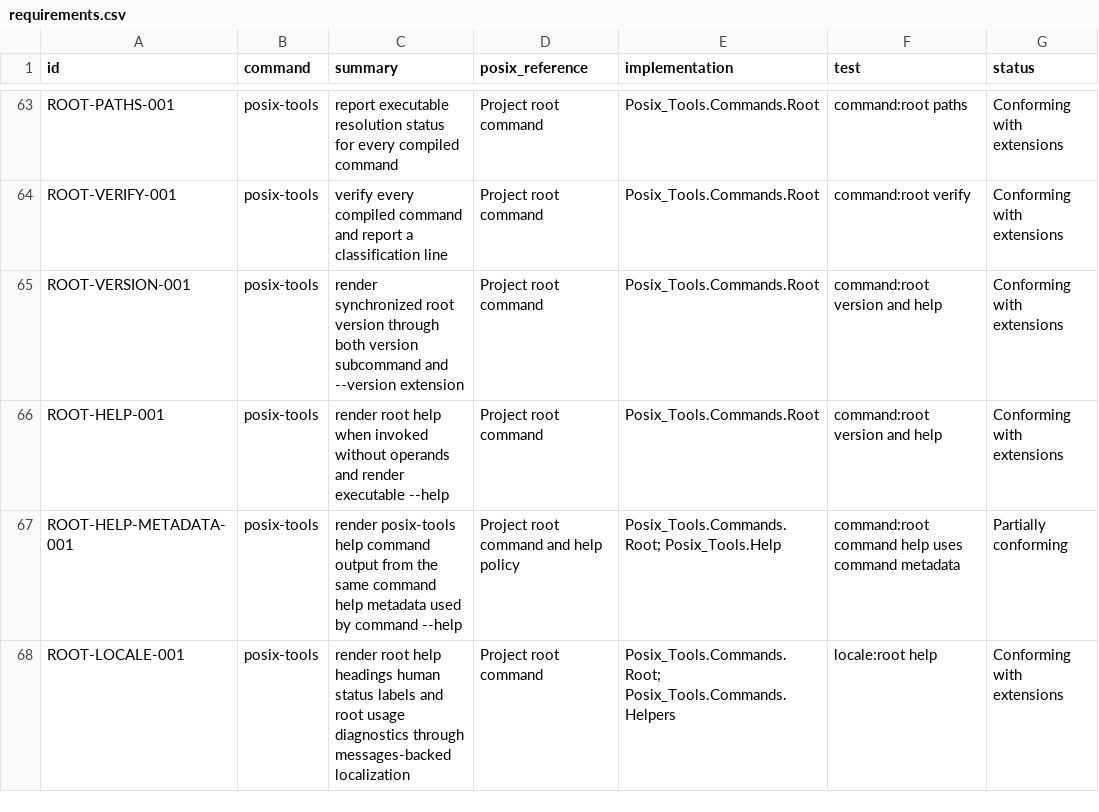
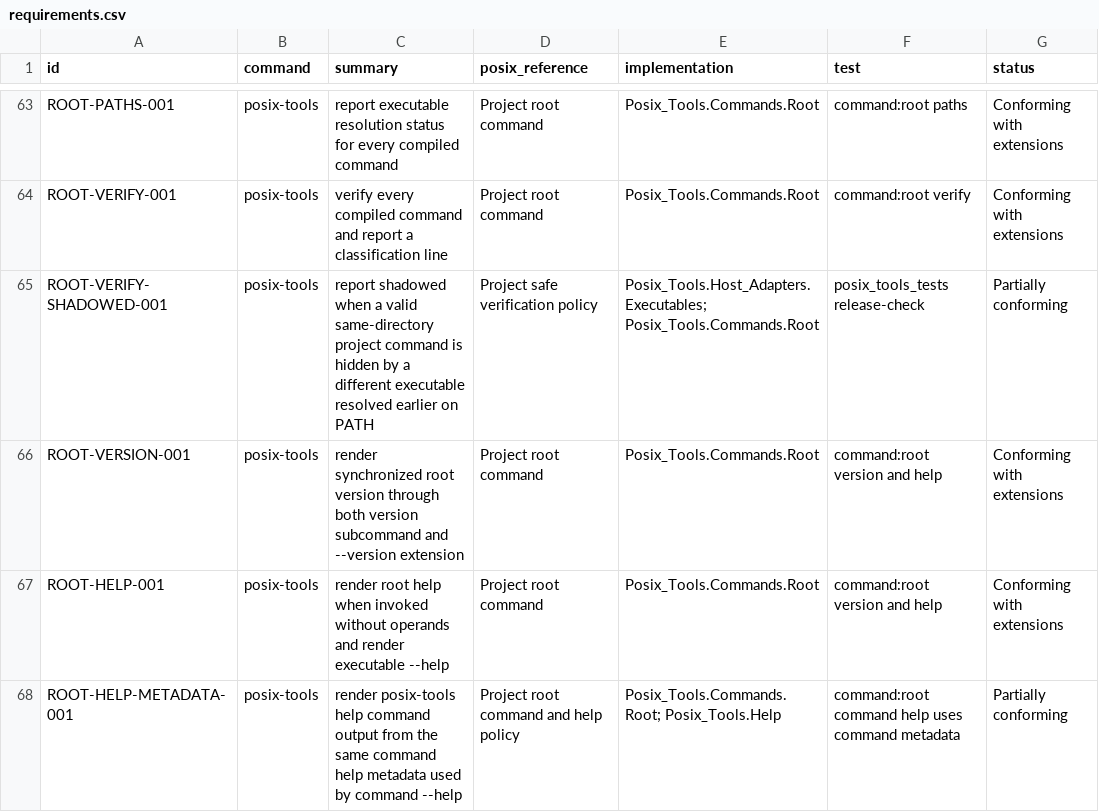
Before and after one commit to bracke/posix_tools, a CSV file: generated/requirements.csv, drawn as a sheet; only a part is shown, gaps mark what is left out; the shorter side is filled out with more unchanged rows.

Commit message:
Detect shadowed command executables

```diff
--- a/generated/requirements.csv
+++ b/generated/requirements.csv
@@ -64,2 +64,3 @@ ROOT-PATHS-001,posix-tools,report executable resolution status for every compile
 ROOT-VERIFY-001,posix-tools,verify every compiled command and report a classification line,Project root command,Posix_Tools.Commands.Root,command:root verify,Conforming with extensions
+ROOT-VERIFY-SHADOWED-001,posix-tools,report shadowed when a valid same-directory project command is hidden by a different executable resolved earlier on PATH,Project safe verification policy,Posix_Tools.Host_Adapters.Executables; Posix_Tools.Commands.Root,posix_tools_tests release-check,Partially conforming
 ROOT-VERSION-001,posix-tools,render synchronized root version through both version subcommand and --version extension,Project root command,Posix_Tools.Commands.Root,command:root version and help,Conforming with extensions
```
Also changed, not shown: 7 other files.
